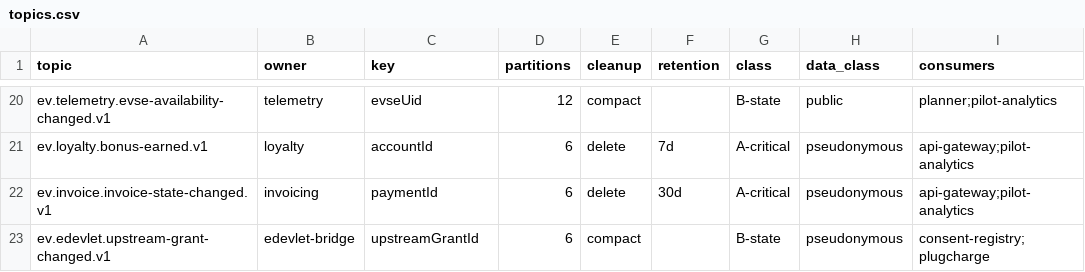
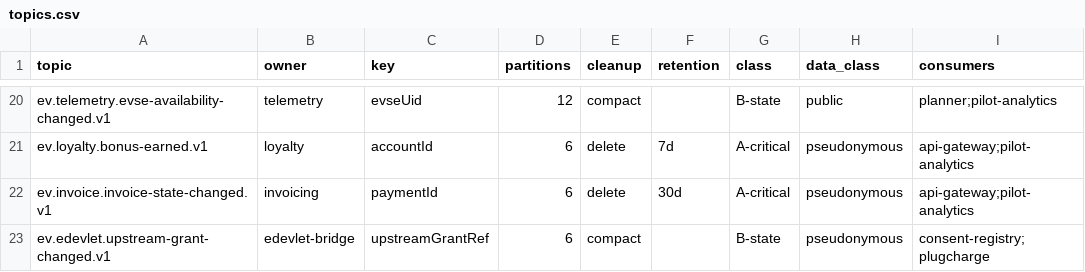
Before and after one commit to COPUR/EV_PNC_docs, a CSV file: docs/architecture/kafka-backend/tools/topics.csv, drawn as a sheet; only a part is shown, gaps mark what is left out; the diff names each change by its address in the sheet, - before the commit and + after, or states it on an @@ line.

```diff
--- a/docs/architecture/kafka-backend/tools/topics.csv
+++ b/docs/architecture/kafka-backend/tools/topics.csv
-C23 (key): upstreamGrantId
+C23 (key): upstreamGrantRef
```
Also changed, not shown: docs/architecture/kafka-backend/kanban/ev_pnc_backlog_v2_kafka_additions.csv, 3 other files.
